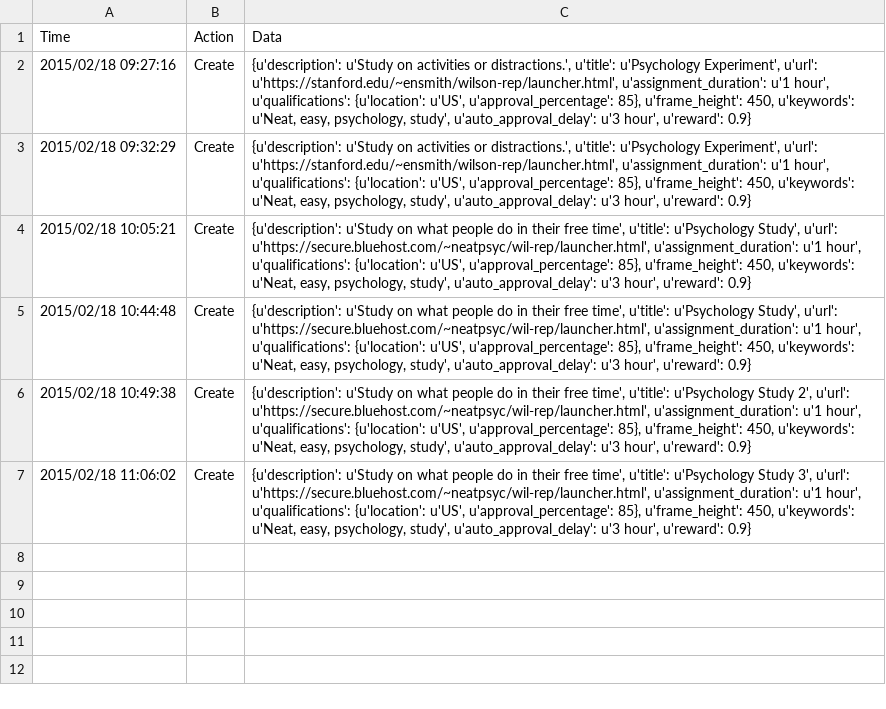
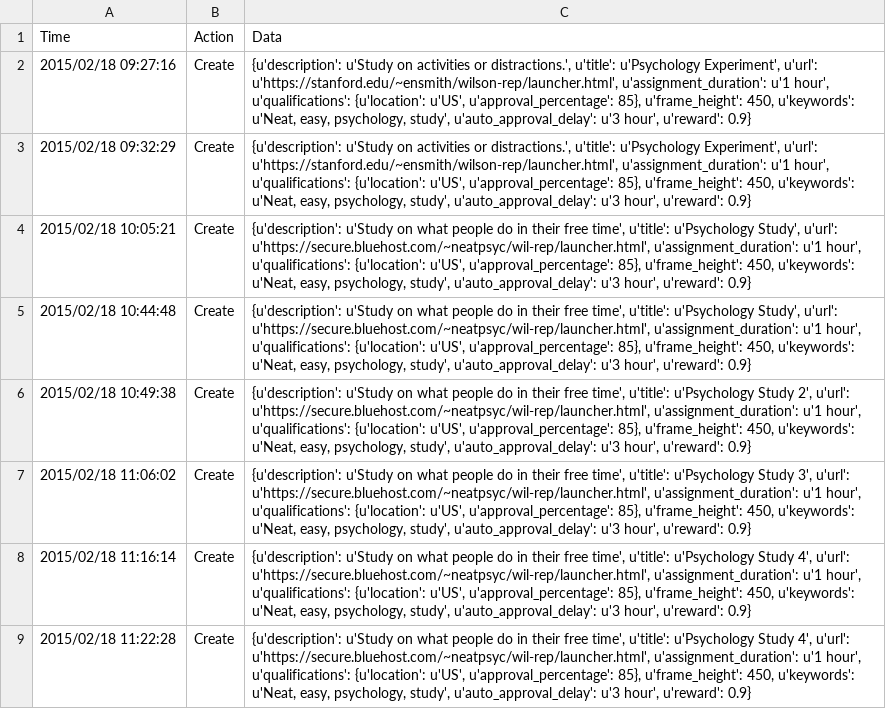
Before and after one commit to ericnatsmith/Wilson-2014-just-think-replication, a CSV file: ignore/history.csv, drawn as a sheet.

```diff
--- a/ignore/history.csv
+++ b/ignore/history.csv
@@ -7 +7,3 @@ Time,Action,Data
 2015/02/18 11:06:02,Create,"{u'description': u'Study on what people do in their free time', u'title': u'Psychology Study 3', u'url': u'https://secure.bluehost.com/~neatpsyc/wil-rep/launcher.html', u'assignment_duration': u'1 hour', u'qualifications': {u'location': u'US', u'approval_percentage': 85}, u'frame_height': 450, u'keywords': u'Neat, easy, psychology, study', u'auto_approval_delay': u'3 hour', u'reward': 0.9}"
+2015/02/18 11:16:14,Create,"{u'description': u'Study on what people do in their free time', u'title': u'Psychology Study 4', u'url': u'https://secure.bluehost.com/~neatpsyc/wil-rep/launcher.html', u'assignment_duration': u'1 hour', u'qualifications': {u'location': u'US', u'approval_percentage': 85}, u'frame_height': 450, u'keywords': u'Neat, easy, psychology, study', u'auto_approval_delay': u'3 hour', u'reward': 0.9}"
+2015/02/18 11:22:28,Create,"{u'description': u'Study on what people do in their free time', u'title': u'Psychology Study 4', u'url': u'https://secure.bluehost.com/~neatpsyc/wil-rep/launcher.html', u'assignment_duration': u'1 hour', u'qualifications': {u'location': u'US', u'approval_percentage': 85}, u'frame_height': 450, u'keywords': u'Neat, easy, psychology, study', u'auto_approval_delay': u'3 hour', u'reward': 0.9}"
```
Also changed, not shown: 3 other files.
